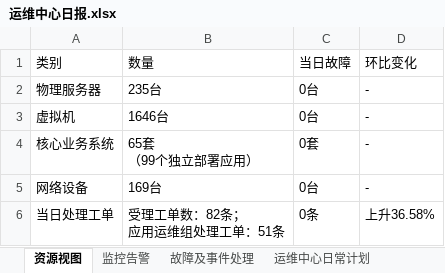
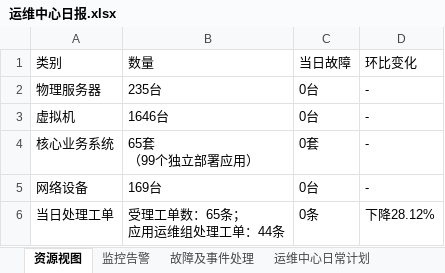
Before and after one commit to LeonArial/Daily-Report, an Excel workbook: 运维中心日报.xlsx, sheet 资源视图, drawn as a sheet; values as stored, in another font and other column widths than the file's, no borders; ↵ is a line break in a cell; the diff names each change by its address in the sheet, - before the commit and + after, or states it on an @@ line.

```diff
--- a/运维中心日报.xlsx (sheet 资源视图)
+++ b/运维中心日报.xlsx (sheet 资源视图)
-B6 (数量): 受理工单数：82条； ↵ 应用运维组处理工单：51条
+B6 (数量): 受理工单数：65条； ↵ 应用运维组处理工单：44条
-D6 (环比变化): 上升36.58%
+D6 (环比变化): 下降28.12%
```
Also changed, not shown: sheet 运维中心日常计划, sheet 监控告警, sheet 星御专项计划, sheet 故障及事件处理, 6 other files.
